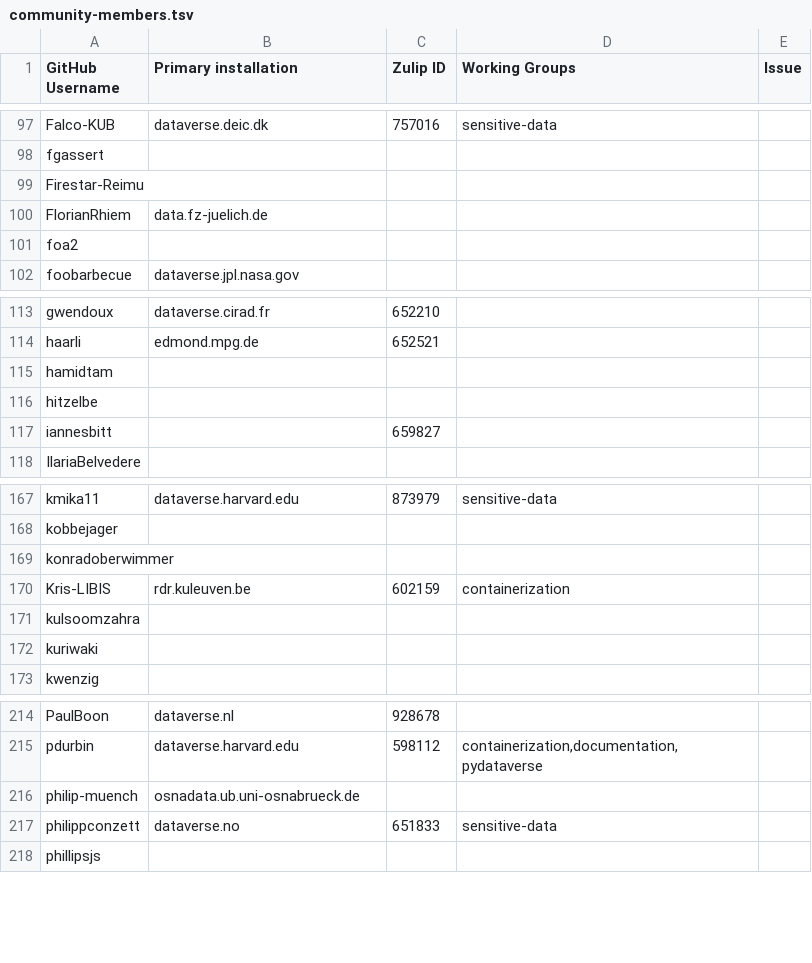
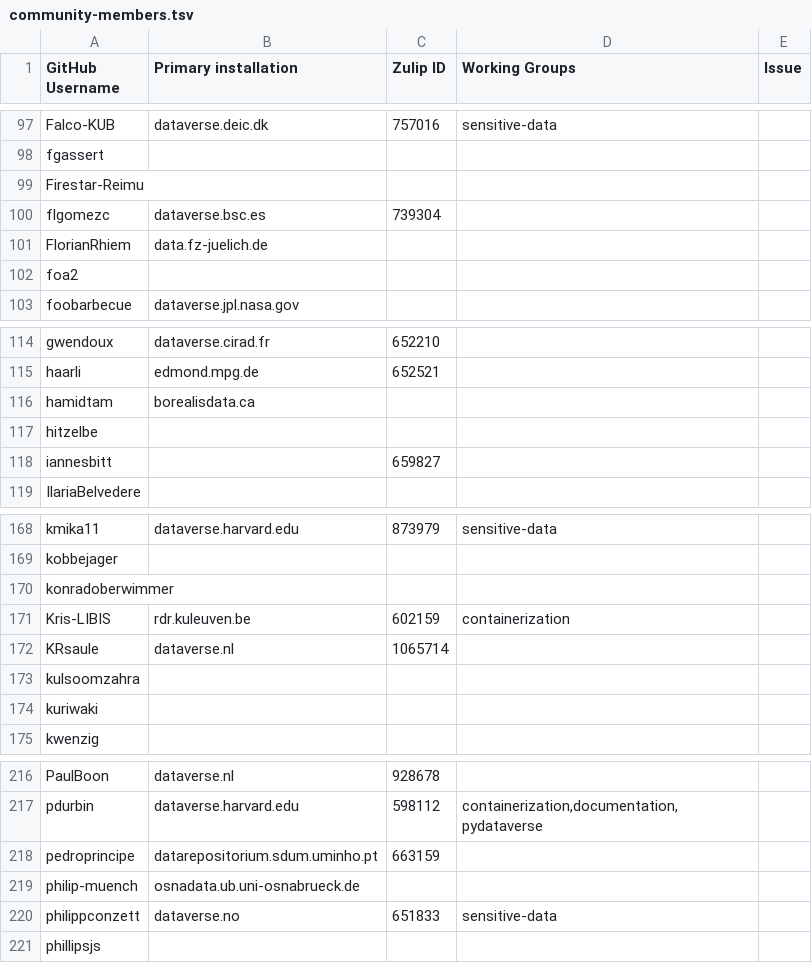
Before and after one commit to gdcc/people.dataverse.org, a TSV file: data/community-members.tsv, drawn as a sheet; only a part is shown, gaps mark what is left out.

```diff
--- a/data/community-members.tsv
+++ b/data/community-members.tsv
@@ -99,2 +99,3 @@ fgassert
 Firestar-Reimu				
+flgomezc	dataverse.bsc.es	739304		
 FlorianRhiem	data.fz-juelich.de			
@@ -114,3 +115,3 @@ gwendoux	dataverse.cirad.fr	652210
 haarli	edmond.mpg.de	652521		
-hamidtam				
+hamidtam	borealisdata.ca			
 hitzelbe				
@@ -170,2 +171,3 @@ konradoberwimmer
 Kris-LIBIS	rdr.kuleuven.be	602159	containerization	
+KRsaule	dataverse.nl	1065714		
 kulsoomzahra				
@@ -215,2 +217,3 @@ PaulBoon	dataverse.nl	928678
 pdurbin	dataverse.harvard.edu	598112	containerization,documentation,pydataverse	
+pedroprincipe	datarepositorium.sdum.uminho.pt	663159		
 philip-muench	osnadata.ub.uni-osnabrueck.de			
```
Also changed, not shown: 2 other files.
